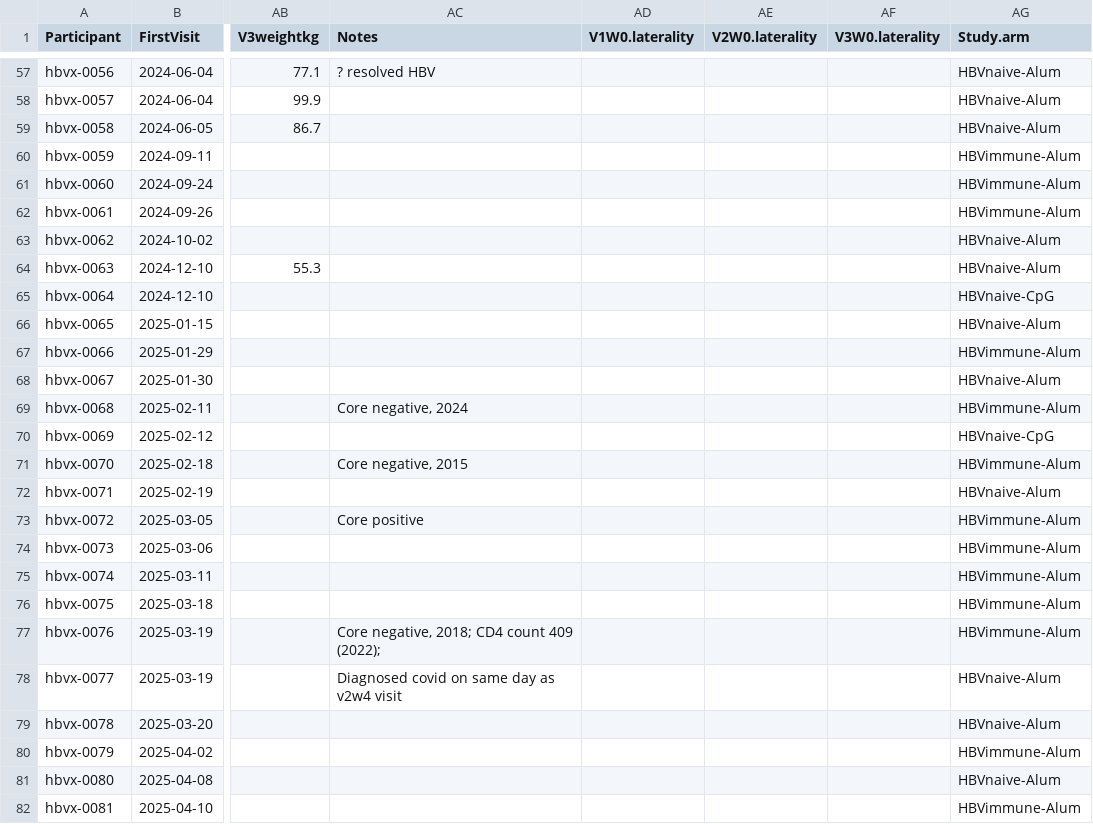
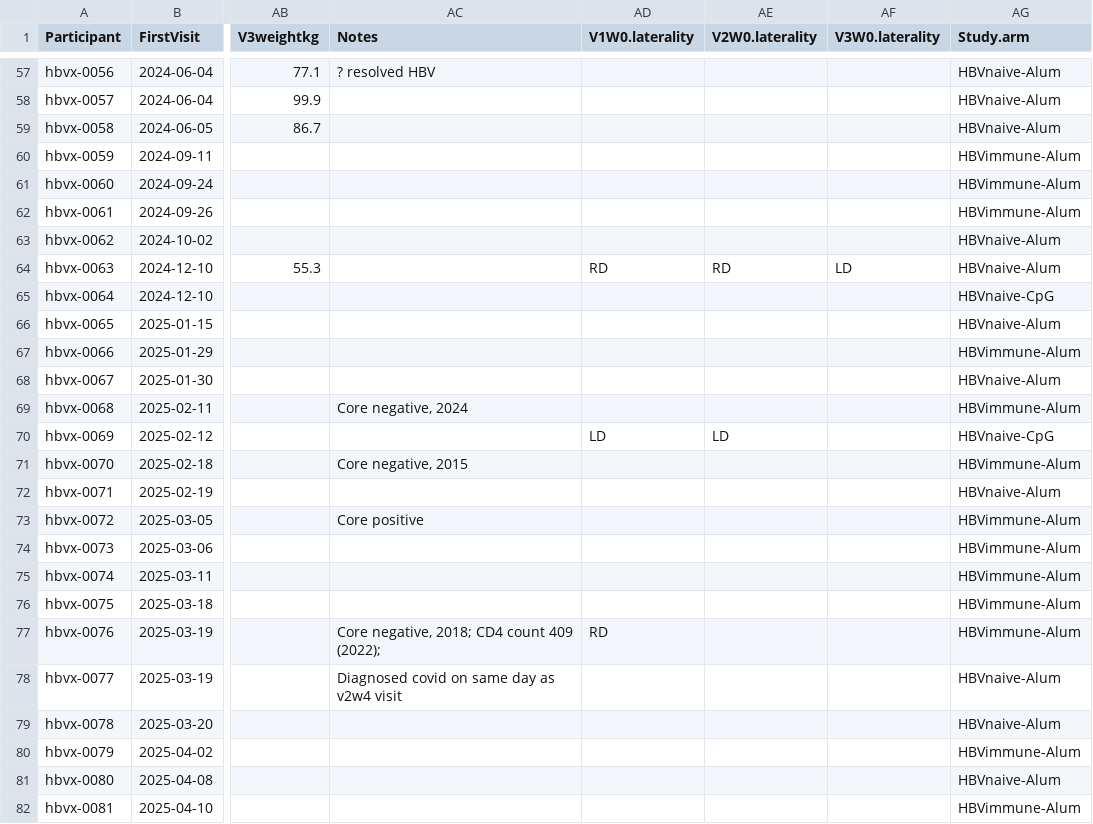
Before and after one commit to teamTfh/HBV_analysis, a CSV file: outs/merged_metadata.csv, drawn as a sheet; only a part is shown, gaps mark what is left out; the diff covers the shown part only; the diff names each change by its address in the sheet, - before the commit and + after, or states it on an @@ line.

```diff
--- a/outs/merged_metadata.csv
+++ b/outs/merged_metadata.csv
-AD64 (V1W0.laterality): (empty)
+AD64 (V1W0.laterality): RD
-AE64 (V2W0.laterality): (empty)
+AE64 (V2W0.laterality): RD
-AF64 (V3W0.laterality): (empty)
+AF64 (V3W0.laterality): LD
-AD70 (V1W0.laterality): (empty)
+AD70 (V1W0.laterality): LD
-AE70 (V2W0.laterality): (empty)
+AE70 (V2W0.laterality): LD
-AD77 (V1W0.laterality): (empty)
+AD77 (V1W0.laterality): RD
```
Also changed, not shown: 19 edited cells elsewhere in this file, data/HBV metadata - DatesOffset.csv, outs/elisa_mergeMeta.csv, 1 other file.
